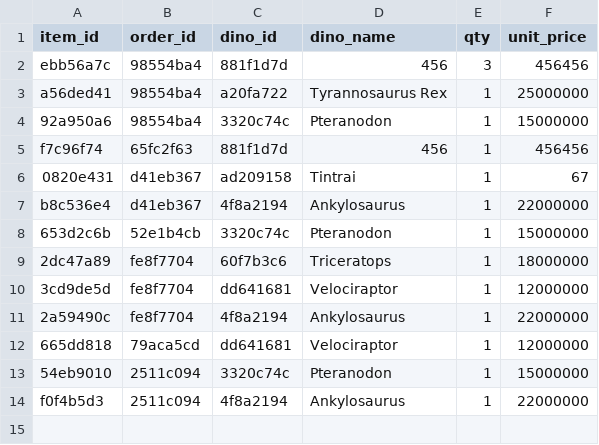
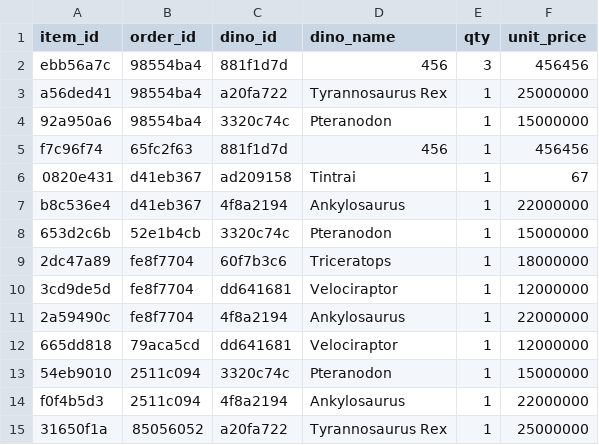
Before and after one commit to 488-4-Natdanai/JurassiCart, a CSV file: main/data/order_items.csv, drawn as a sheet.

```diff
--- a/main/data/order_items.csv
+++ b/main/data/order_items.csv
@@ -14 +14,2 @@ b8c536e4,d41eb367,4f8a2194,Ankylosaurus,1,22000000
 f0f4b5d3,2511c094,4f8a2194,Ankylosaurus,1,22000000
+31650f1a,85056052,a20fa722,Tyrannosaurus Rex,1,25000000
```
Also changed, not shown: main/data/dinosaurs.csv, main/data/orders.csv, 2 other files.
